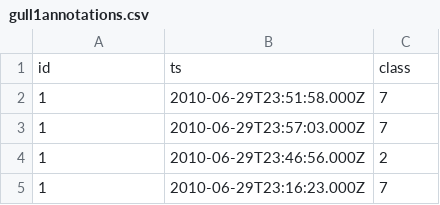
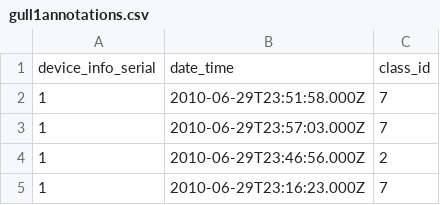
Before and after one commit to NLeSC/eEcology-Classification, a CSV file: data/gull1annotations.csv, drawn as a sheet; only a part is shown; removed rows and columns are numbered as before the commit, all else as after; the diff names each change by its address in the sheet, - before the commit and + after, or states it on an @@ line.

Commit message:
changed csv headers throughout the application to match database ("device_info_serial","date_time","class_id","<feature_name>")

```diff
--- a/data/gull1annotations.csv
+++ b/data/gull1annotations.csv
-row 1: id | ts | class
+row 1: device_info_serial | date_time | class_id
```
Also changed, not shown: 7 other files.
